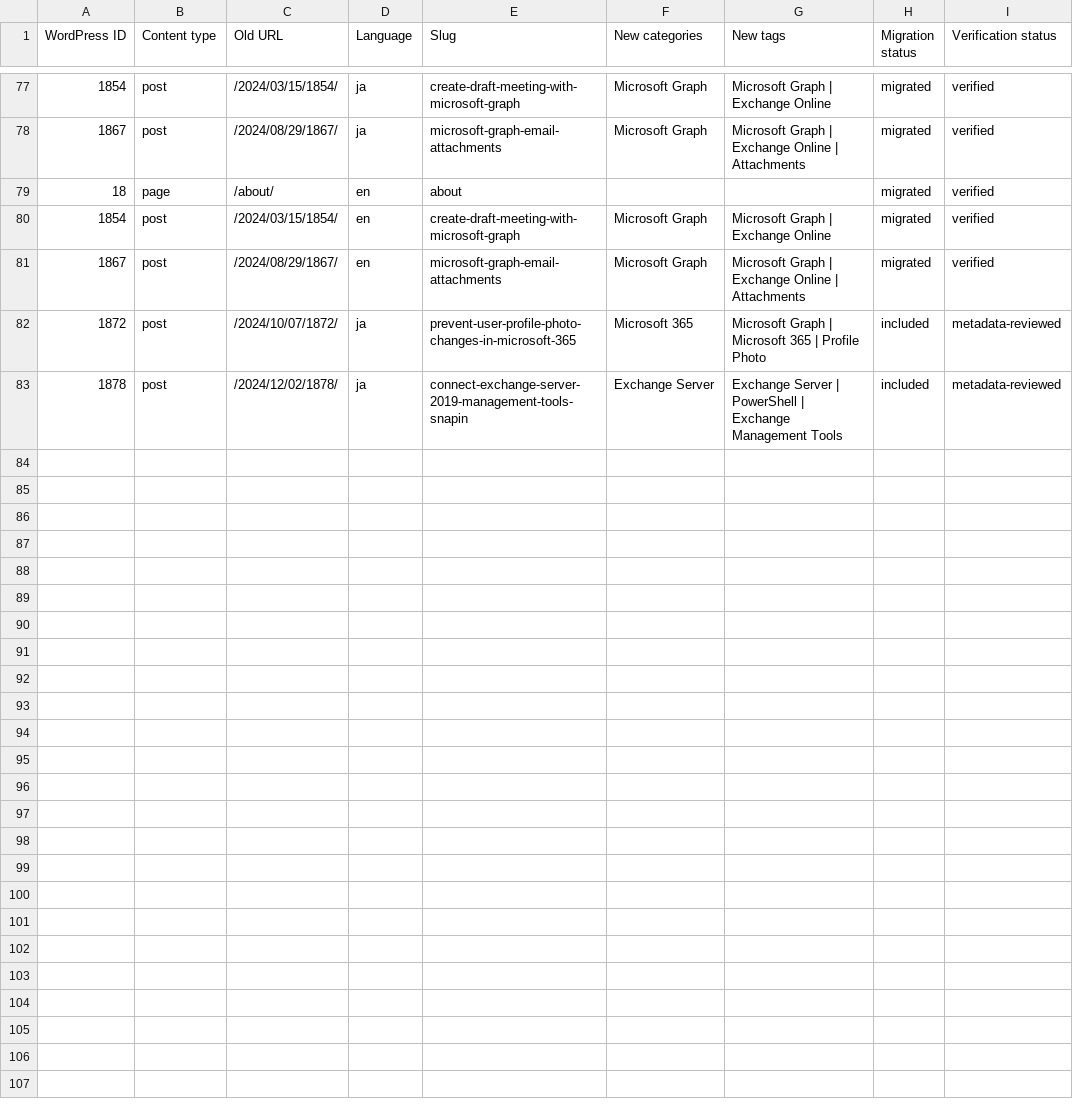
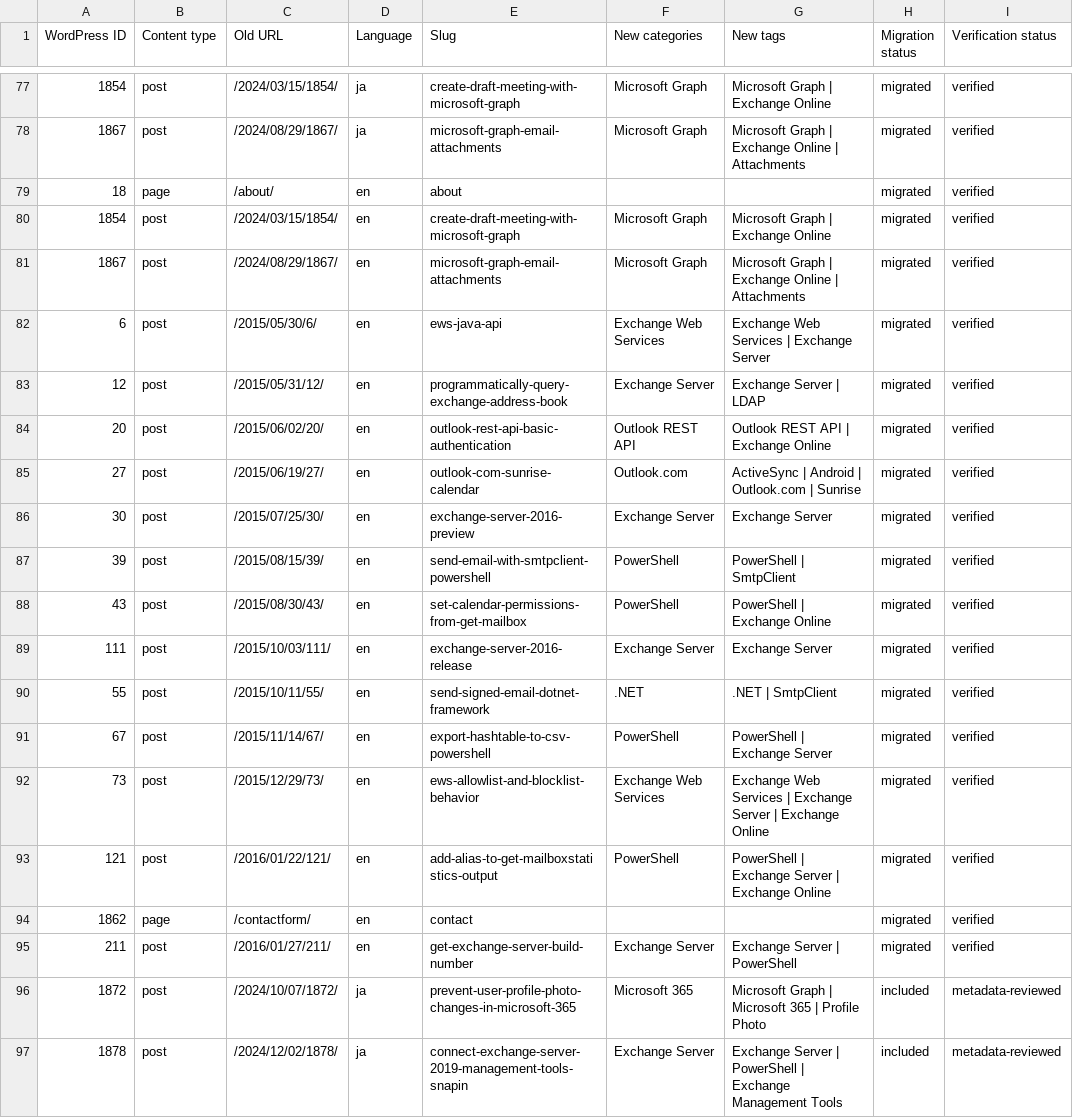
Before and after one commit to rykoma/Docs, a CSV file: plans/wordpress-content-decisions.csv, drawn as a sheet; only a part is shown, gaps mark what is left out; the diff covers the shown part only.

```diff
--- a/plans/wordpress-content-decisions.csv
+++ b/plans/wordpress-content-decisions.csv
@@ -81,2 +81,16 @@
 "1867","post","/2024/08/29/1867/","en","microsoft-graph-email-attachments","Microsoft Graph","Microsoft Graph | Exchange Online | Attachments","migrated","verified"
+"6","post","/2015/05/30/6/","en","ews-java-api","Exchange Web Services","Exchange Web Services | Exchange Server","migrated","verified"
+"12","post","/2015/05/31/12/","en","programmatically-query-exchange-address-book","Exchange Server","Exchange Server | LDAP","migrated","verified"
+"20","post","/2015/06/02/20/","en","outlook-rest-api-basic-authentication","Outlook REST API","Outlook REST API | Exchange Online","migrated","verified"
+"27","post","/2015/06/19/27/","en","outlook-com-sunrise-calendar","Outlook.com","ActiveSync | Android | Outlook.com | Sunrise","migrated","verified"
+"30","post","/2015/07/25/30/","en","exchange-server-2016-preview","Exchange Server","Exchange Server","migrated","verified"
+"39","post","/2015/08/15/39/","en","send-email-with-smtpclient-powershell","PowerShell","PowerShell | SmtpClient","migrated","verified"
+"43","post","/2015/08/30/43/","en","set-calendar-permissions-from-get-mailbox","PowerShell","PowerShell | Exchange Online","migrated","verified"
+"111","post","/2015/10/03/111/","en","exchange-server-2016-release","Exchange Server","Exchange Server","migrated","verified"
+"55","post","/2015/10/11/55/","en","send-signed-email-dotnet-framework",".NET",".NET | SmtpClient","migrated","verified"
+"67","post","/2015/11/14/67/","en","export-hashtable-to-csv-powershell","PowerShell","PowerShell | Exchange Server","migrated","verified"
+"73","post","/2015/12/29/73/","en","ews-allowlist-and-blocklist-behavior","Exchange Web Services","Exchange Web Services | Exchange Server | Exchange Online","migrated","verified"
+"121","post","/2016/01/22/121/","en","add-alias-to-get-mailboxstatistics-output","PowerShell","PowerShell | Exchange Server | Exchange Online","migrated","verified"
+"1862","page","/contactform/","en","contact","","","migrated","verified"
+"211","post","/2016/01/27/211/","en","get-exchange-server-build-number","Exchange Server","Exchange Server | PowerShell","migrated","verified"
 "1872","post","/2024/10/07/1872/","ja","prevent-user-profile-photo-changes-in-microsoft-365","Microsoft 365","Microsoft Graph | Microsoft 365 | Profile Photo","included","metadata-reviewed"
```
Also changed, not shown: 28 edited cells elsewhere in this file.
